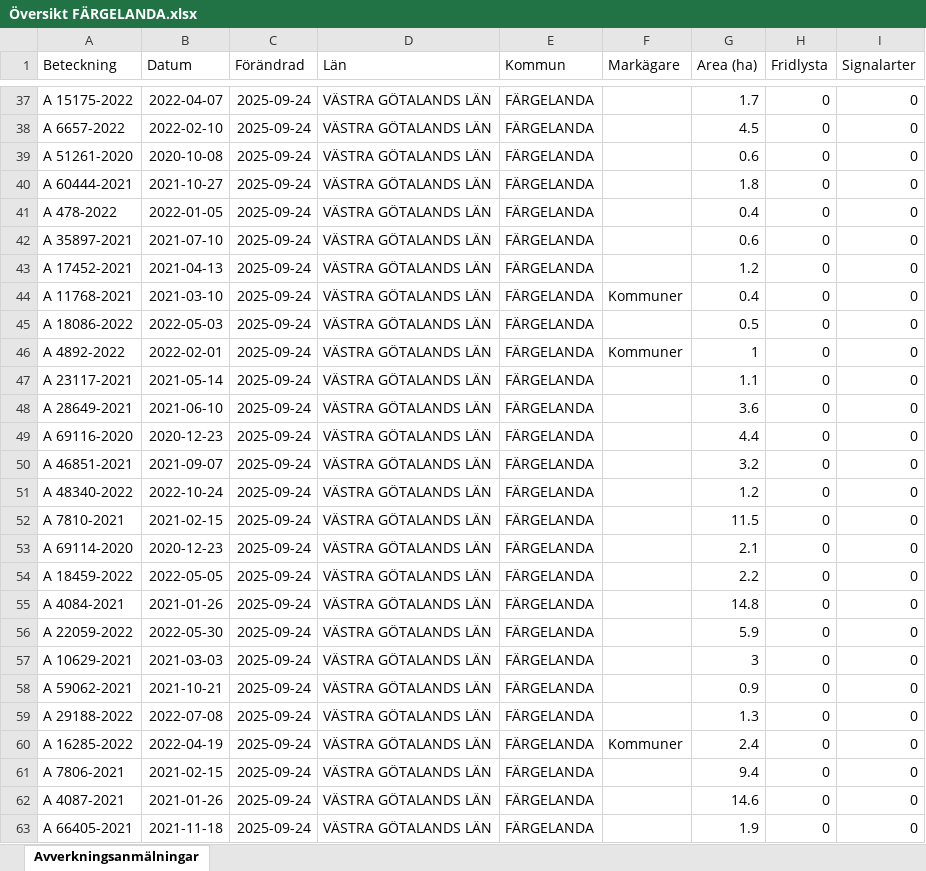
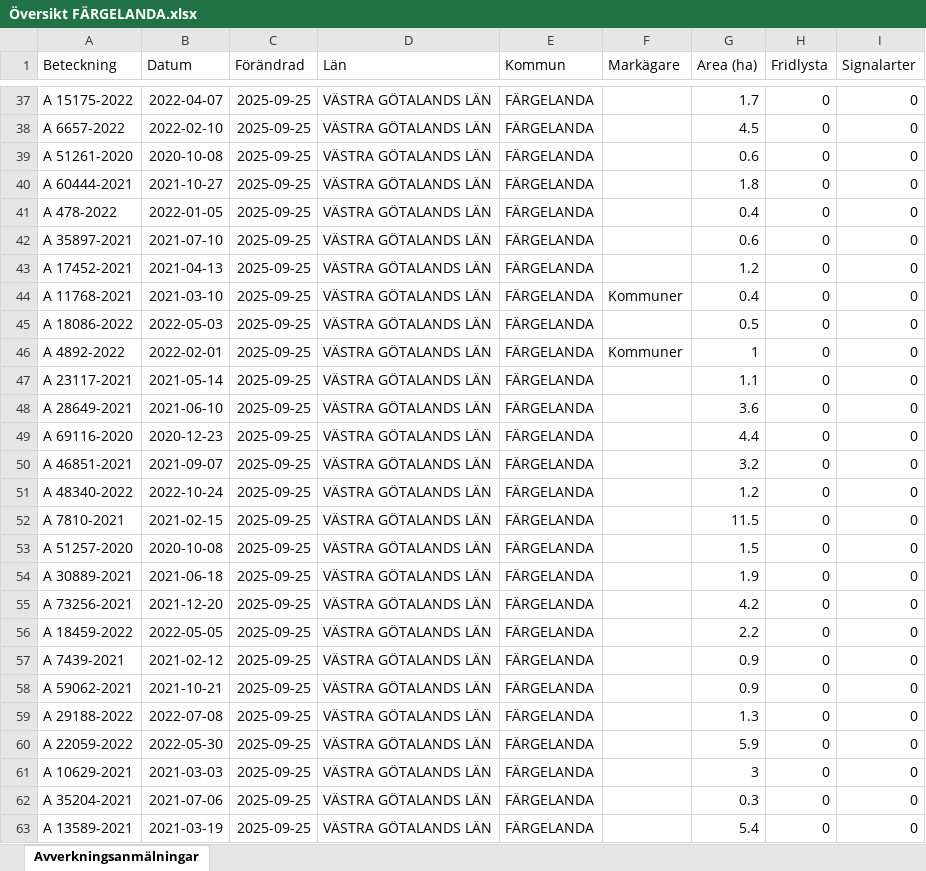
Before and after one commit to klasma/Logging_1439, an Excel workbook: Översikt FÄRGELANDA.xlsx, sheet Avverkningsanmälningar, drawn as a sheet; only a part is shown, gaps mark what is left out; values as stored, in another font and other column widths than the file's, no borders; the diff covers the shown part only; the diff names each change by its address in the sheet, - before the commit and + after, or states it on an @@ line.

```diff
--- a/Översikt FÄRGELANDA.xlsx (sheet Avverkningsanmälningar)
+++ b/Översikt FÄRGELANDA.xlsx (sheet Avverkningsanmälningar)
-C37:C63 (Förändrad): 2025-09-24
+C37:C63 (Förändrad): 2025-09-25
-A53 (Beteckning): A 69114-2020
+A53 (Beteckning): A 51257-2020
-B53 (Datum): 2020-12-23
+B53 (Datum): 2020-10-08
-G53 (Area (ha)): 2.1
+G53 (Area (ha)): 1.5
-A54 (Beteckning): A 18459-2022
+A54 (Beteckning): A 30889-2021
-B54 (Datum): 2022-05-05
+B54 (Datum): 2021-06-18
-G54 (Area (ha)): 2.2
+G54 (Area (ha)): 1.9
-A55 (Beteckning): A 4084-2021
+A55 (Beteckning): A 73256-2021
-B55 (Datum): 2021-01-26
+B55 (Datum): 2021-12-20
-G55 (Area (ha)): 14.8
+G55 (Area (ha)): 4.2
-A56 (Beteckning): A 22059-2022
+A56 (Beteckning): A 18459-2022
-B56 (Datum): 2022-05-30
+B56 (Datum): 2022-05-05
-G56 (Area (ha)): 5.9
+G56 (Area (ha)): 2.2
-A57 (Beteckning): A 10629-2021
+A57 (Beteckning): A 7439-2021
-B57 (Datum): 2021-03-03
+B57 (Datum): 2021-02-12
-G57 (Area (ha)): 3
+G57 (Area (ha)): 0.9
-A60 (Beteckning): A 16285-2022
+A60 (Beteckning): A 22059-2022
-B60 (Datum): 2022-04-19
+B60 (Datum): 2022-05-30
-F60 (Markägare): Kommuner
+F60 (Markägare): (empty)
-G60 (Area (ha)): 2.4
+G60 (Area (ha)): 5.9
-A61 (Beteckning): A 7806-2021
+A61 (Beteckning): A 10629-2021
-B61 (Datum): 2021-02-15
+B61 (Datum): 2021-03-03
-G61 (Area (ha)): 9.4
+G61 (Area (ha)): 3
-A62 (Beteckning): A 4087-2021
+A62 (Beteckning): A 35204-2021
-B62 (Datum): 2021-01-26
+B62 (Datum): 2021-07-06
-G62 (Area (ha)): 14.6
+G62 (Area (ha)): 0.3
-A63 (Beteckning): A 66405-2021
+A63 (Beteckning): A 13589-2021
-B63 (Datum): 2021-11-18
+B63 (Datum): 2021-03-19
-G63 (Area (ha)): 1.9
+G63 (Area (ha)): 5.4
```
Also changed, not shown: 1351 edited cells elsewhere in this sheet, artfynd/A 1171-2023 artfynd.xlsx, artfynd/A 33191-2022 artfynd.xlsx, 52 other files.
